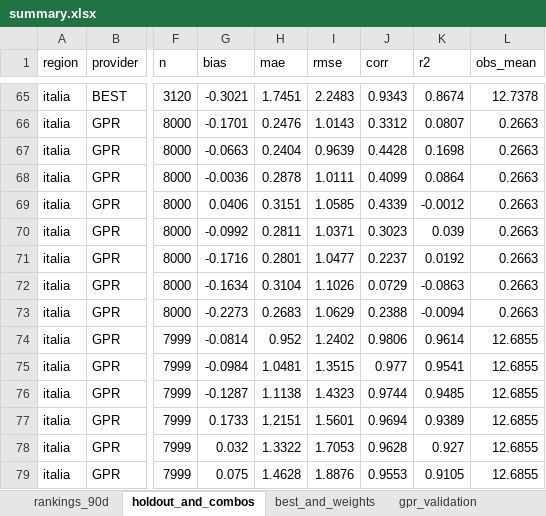
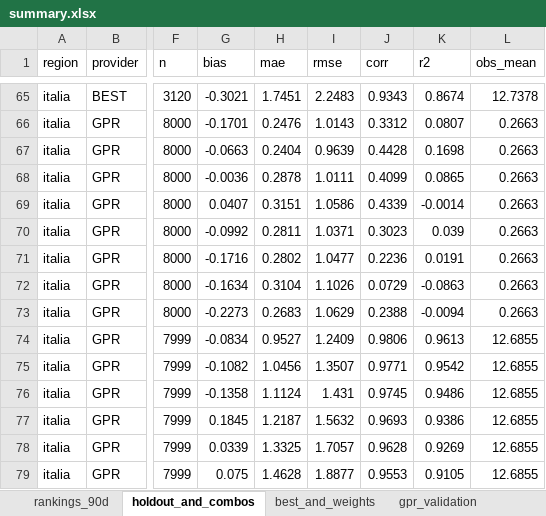
Before and after one commit to francescorossi3/prognostica, an Excel workbook: data/csv/summary.xlsx, sheet holdout_and_combos, drawn as a sheet; only a part is shown, gaps mark what is left out; values as stored, in another font and other column widths than the file's, no borders; the diff covers the shown part only; the diff names each change by its address in the sheet, - before the commit and + after, or states it on an @@ line.

```diff
--- a/data/csv/summary.xlsx (sheet holdout_and_combos)
+++ b/data/csv/summary.xlsx (sheet holdout_and_combos)
-K68 (r2): 0.0864
+K68 (r2): 0.0865
-G69 (bias): 0.0406
+G69 (bias): 0.0407
-I69 (rmse): 1.0585
+I69 (rmse): 1.0586
-K69 (r2): -0.0012
+K69 (r2): -0.0014
-H71 (mae): 0.2801
+H71 (mae): 0.2802
-J71 (corr): 0.2237
+J71 (corr): 0.2236
-K71 (r2): 0.0192
+K71 (r2): 0.0191
-G74 (bias): -0.0814
+G74 (bias): -0.0834
-H74 (mae): 0.952
+H74 (mae): 0.9527
-I74 (rmse): 1.2402
+I74 (rmse): 1.2409
-K74 (r2): 0.9614
+K74 (r2): 0.9613
-G75 (bias): -0.0984
+G75 (bias): -0.1082
-H75 (mae): 1.0481
+H75 (mae): 1.0456
-I75 (rmse): 1.3515
+I75 (rmse): 1.3507
-J75 (corr): 0.977
+J75 (corr): 0.9771
-K75 (r2): 0.9541
+K75 (r2): 0.9542
-G76 (bias): -0.1287
+G76 (bias): -0.1358
-H76 (mae): 1.1138
+H76 (mae): 1.1124
-I76 (rmse): 1.4323
+I76 (rmse): 1.431
-J76 (corr): 0.9744
+J76 (corr): 0.9745
-K76 (r2): 0.9485
+K76 (r2): 0.9486
-G77 (bias): 0.1733
+G77 (bias): 0.1845
-H77 (mae): 1.2151
+H77 (mae): 1.2187
-I77 (rmse): 1.5601
+I77 (rmse): 1.5632
-J77 (corr): 0.9694
+J77 (corr): 0.9693
-K77 (r2): 0.9389
+K77 (r2): 0.9386
-G78 (bias): 0.032
+G78 (bias): 0.0339
-H78 (mae): 1.3322
+H78 (mae): 1.3325
-I78 (rmse): 1.7053
+I78 (rmse): 1.7057
-K78 (r2): 0.927
+K78 (r2): 0.9269
-I79 (rmse): 1.8876
+I79 (rmse): 1.8877
```
Also changed, not shown: 151 edited cells elsewhere in this sheet, sheet gpr_validation, sheet rankings_90d, sheet monthly_trend, 5 other files.
